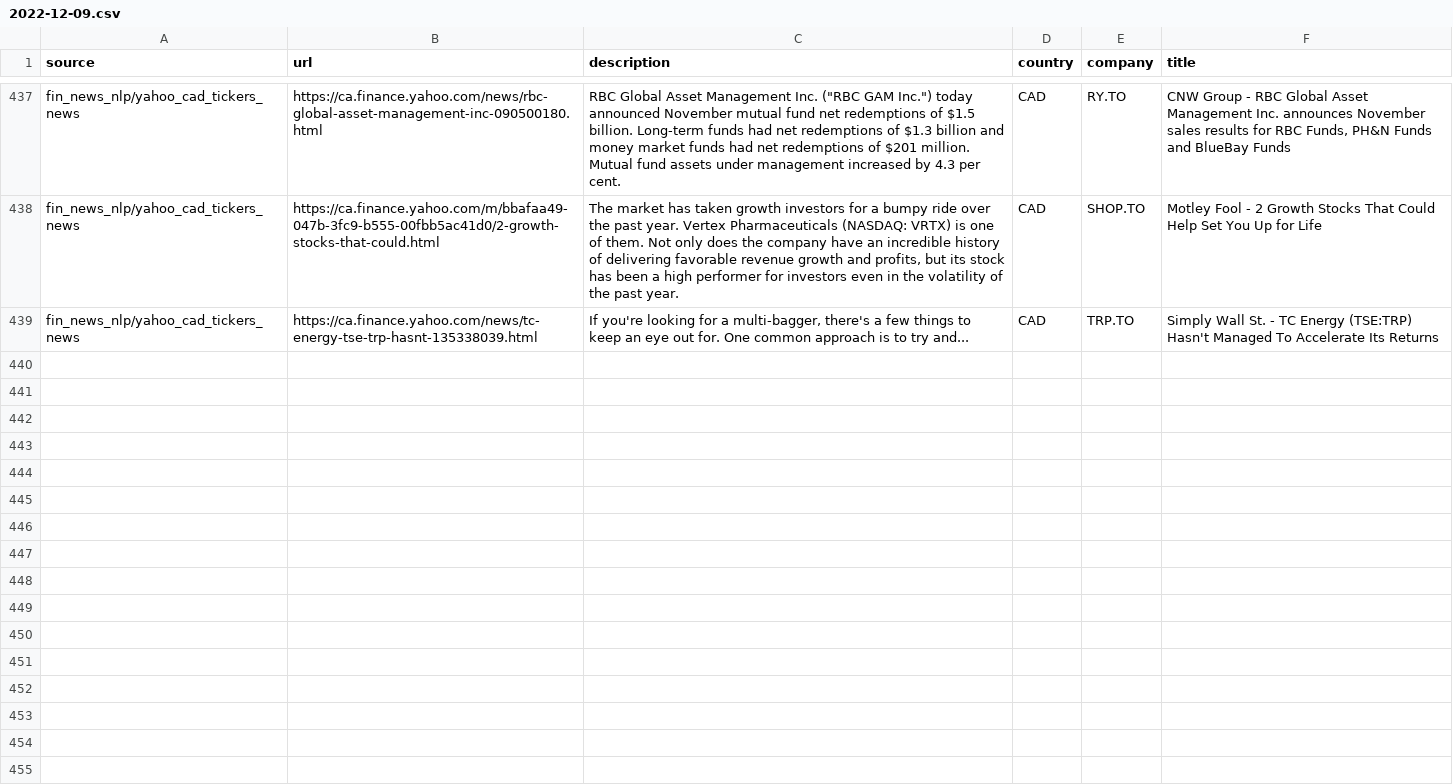
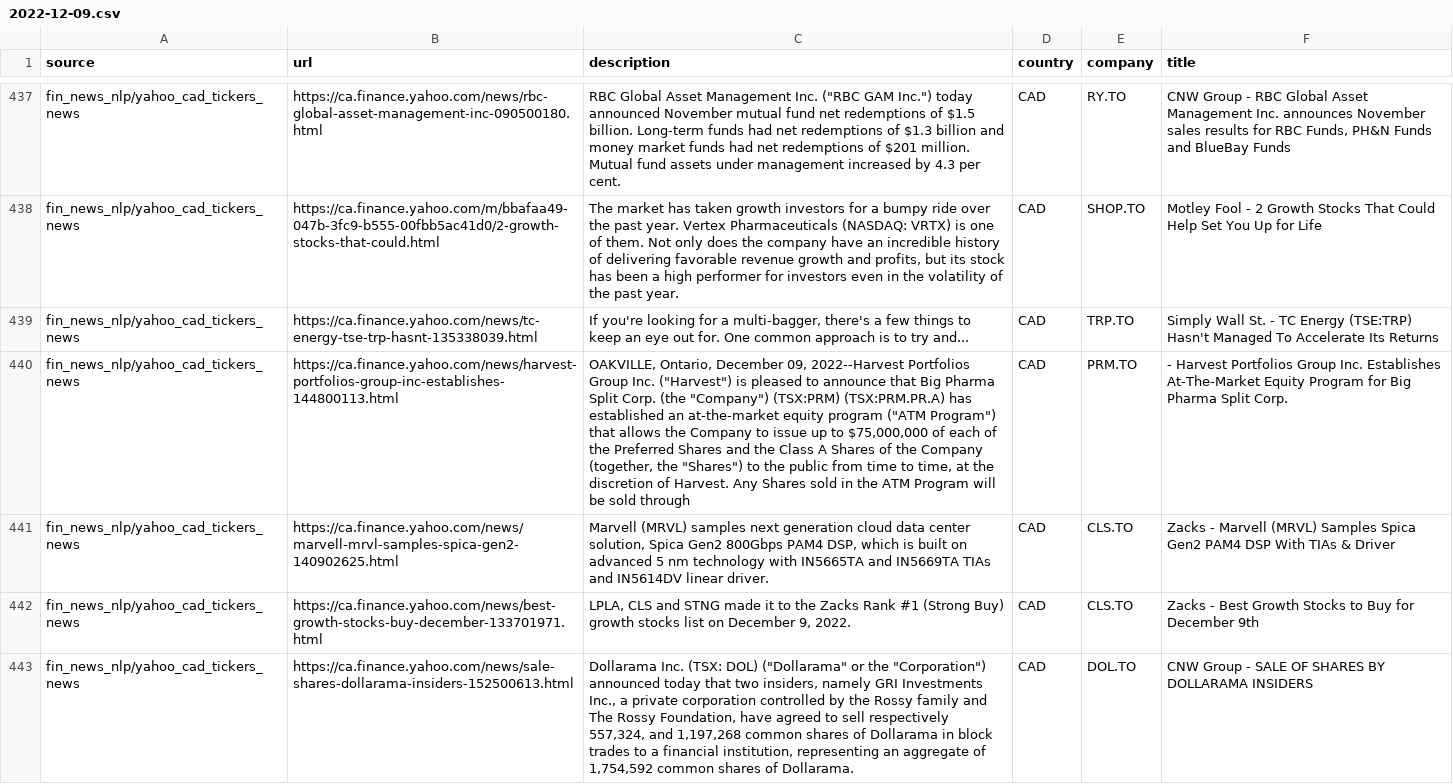
Before and after one commit to dli-invest/reccomendation-engine, a CSV file: ref/training/2022-12-09.csv, drawn as a sheet; only a part is shown, gaps mark what is left out; the diff covers the shown part only; the diff names each change by its address in the sheet, - before the commit and + after, or states it on an @@ line.

```diff
--- a/ref/training/2022-12-09.csv
+++ b/ref/training/2022-12-09.csv
+row 440: fin_news_nlp/yahoo_cad_tickers_news | https://ca.finance.yahoo.com/news/harvest-portfolios-group-inc-establishes-144800113.html | OAKVILLE, Ontario, December 09, 2022--Harvest Portfolios Group Inc. ("Harvest") is pleased to announce that Big Pharma Split Corp. (the "Company") (TSX:PRM) (TSX:PRM.PR.A) has established an at-the-market equity program ("ATM Program") that allows the Company to issue up to $75,000,000 of each of the Preferred Shares and the Class A Shares of the Company (together, the "Shares") to the public from time to time, at the discretion of Harvest. Any Shares sold in the ATM Program will be sold through | CAD | PRM.TO | - Harvest Portfolios Group Inc. Establishes At-The-Market Equity Program for Big Pharma Split Corp.
+row 441: fin_news_nlp/yahoo_cad_tickers_news | https://ca.finance.yahoo.com/news/marvell-mrvl-samples-spica-gen2-140902625.html | Marvell (MRVL) samples next generation cloud data center solution, Spica Gen2 800Gbps PAM4 DSP, which is built on advanced 5 nm technology with IN5665TA and IN5669TA TIAs and IN5614DV linear driver. | CAD | CLS.TO | Zacks - Marvell (MRVL) Samples Spica Gen2 PAM4 DSP With TIAs & Driver
+row 442: fin_news_nlp/yahoo_cad_tickers_news | https://ca.finance.yahoo.com/news/best-growth-stocks-buy-december-133701971.html | LPLA, CLS and STNG made it to the Zacks Rank #1 (Strong Buy) growth stocks list on December 9, 2022. | CAD | CLS.TO | Zacks - Best Growth Stocks to Buy for December 9th
+row 443: fin_news_nlp/yahoo_cad_tickers_news | https://ca.finance.yahoo.com/news/sale-shares-dollarama-insiders-152500613.html | Dollarama Inc. (TSX: DOL) ("Dollarama" or the "Corporation") announced today that two insiders, namely GRI Investments Inc., a private corporation controlled by the Rossy family and The Rossy Foundation, have agreed to sell respectively 557,324, and 1,197,268 common shares of Dollarama in block trades to a financial institution, representing an aggregate of 1,754,592 common shares of Dollarama. | CAD | DOL.TO | CNW Group - SALE OF SHARES BY DOLLARAMA INSIDERS
```
Also changed, not shown: 4 added rows elsewhere in this file, 1 other file.
